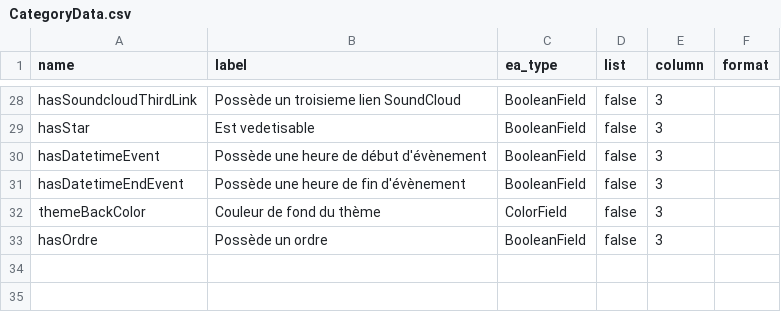
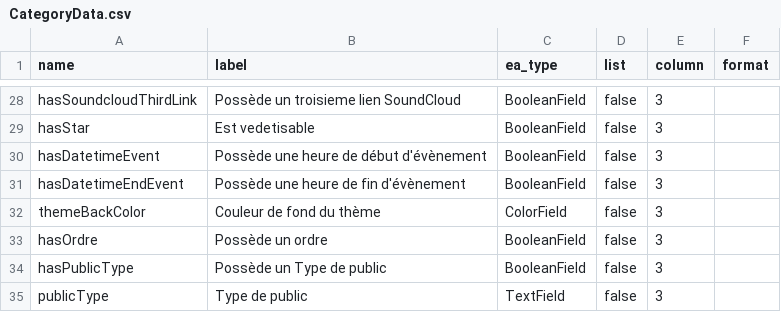
Before and after one commit to Nicolas-62/PropulsionV2, a CSV file: src/Entity/ExtraFields/CategoryData.csv, drawn as a sheet; only a part is shown, gaps mark what is left out; the diff names each change by its address in the sheet, - before the commit and + after, or states it on an @@ line.

```diff
--- a/src/Entity/ExtraFields/CategoryData.csv
+++ b/src/Entity/ExtraFields/CategoryData.csv
+row 34: hasPublicType | Possède un Type de public | BooleanField | false | 3
+row 35: publicType | Type de public | TextField | false | 3
```
Also changed, not shown: 18 other files.
